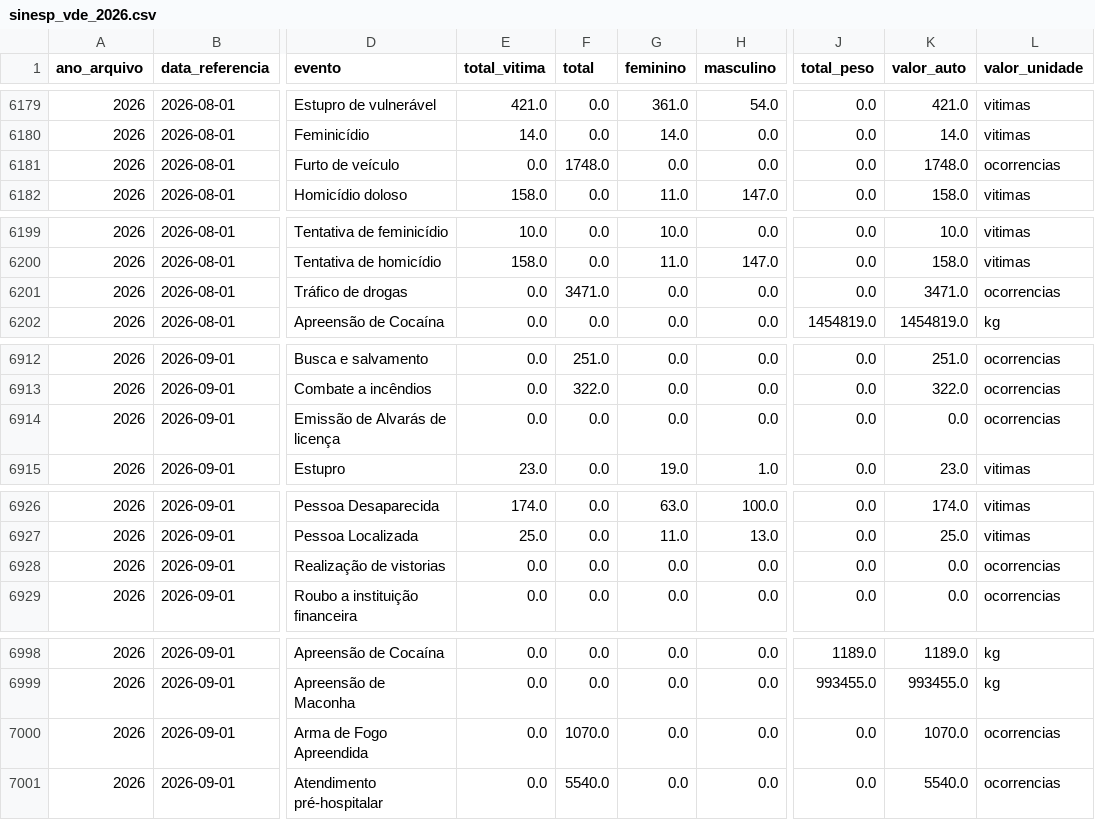
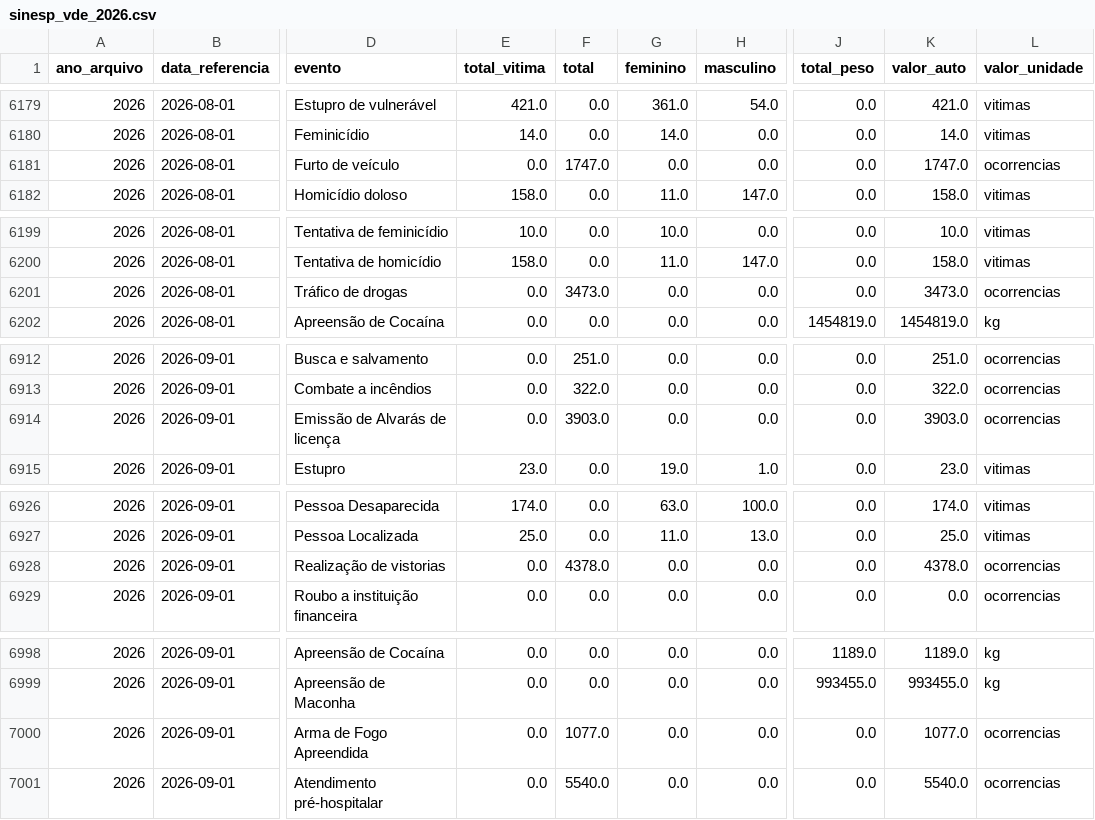
Before and after one commit to tuka1965-glitch/analisador-temporal, a CSV file: data/sinesp_vde_2026.csv, drawn as a sheet; only a part is shown, gaps mark what is left out; the diff covers the shown part only; the diff names each change by its address in the sheet, - before the commit and + after, or states it on an @@ line.

```diff
--- a/data/sinesp_vde_2026.csv
+++ b/data/sinesp_vde_2026.csv
-F6181 (total): 1748.0
+F6181 (total): 1747.0
-K6181 (valor_auto): 1748.0
+K6181 (valor_auto): 1747.0
-F6201 (total): 3471.0
+F6201 (total): 3473.0
-K6201 (valor_auto): 3471.0
+K6201 (valor_auto): 3473.0
-F6914 (total): 0.0
+F6914 (total): 3903.0
-K6914 (valor_auto): 0.0
+K6914 (valor_auto): 3903.0
-F6928 (total): 0.0
+F6928 (total): 4378.0
-K6928 (valor_auto): 0.0
+K6928 (valor_auto): 4378.0
-F7000 (total): 1070.0
+F7000 (total): 1077.0
-K7000 (valor_auto): 1070.0
+K7000 (valor_auto): 1077.0
```
Also changed, not shown: 116 edited cells elsewhere in this file, 2 other files.
